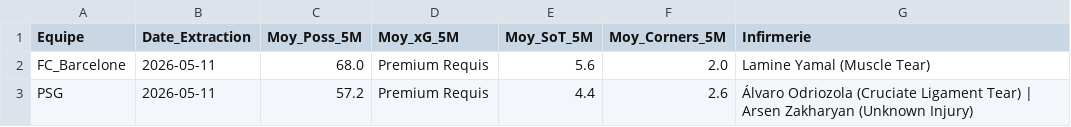
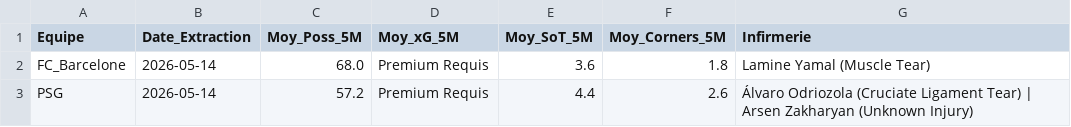
Before and after one commit to Liolux21/War-Room-WebSite, a CSV file: MASTER_DYNAMIQUE_API_5M.csv, drawn as a sheet.

```diff
--- a/MASTER_DYNAMIQUE_API_5M.csv
+++ b/MASTER_DYNAMIQUE_API_5M.csv
@@ -1,3 +1,3 @@
 Equipe;Date_Extraction;Moy_Poss_5M;Moy_xG_5M;Moy_SoT_5M;Moy_Corners_5M;Infirmerie
-FC_Barcelone;2026-05-11;68.0;Premium Requis;5.6;2.0;Lamine Yamal (Muscle Tear)
-PSG;2026-05-11;57.2;Premium Requis;4.4;2.6;Álvaro Odriozola (Cruciate Ligament Tear) | Arsen Zakharyan (Unknown Injury)
+FC_Barcelone;2026-05-14;68.0;Premium Requis;3.6;1.8;Lamine Yamal (Muscle Tear)
+PSG;2026-05-14;57.2;Premium Requis;4.4;2.6;Álvaro Odriozola (Cruciate Ligament Tear) | Arsen Zakharyan (Unknown Injury)
```
